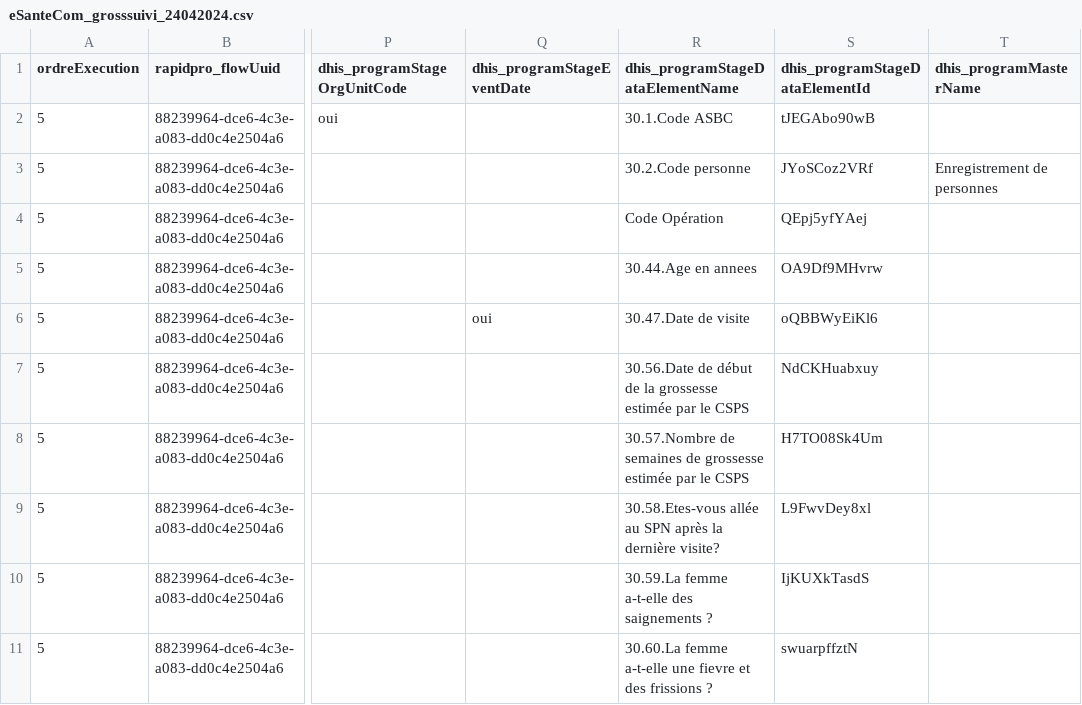
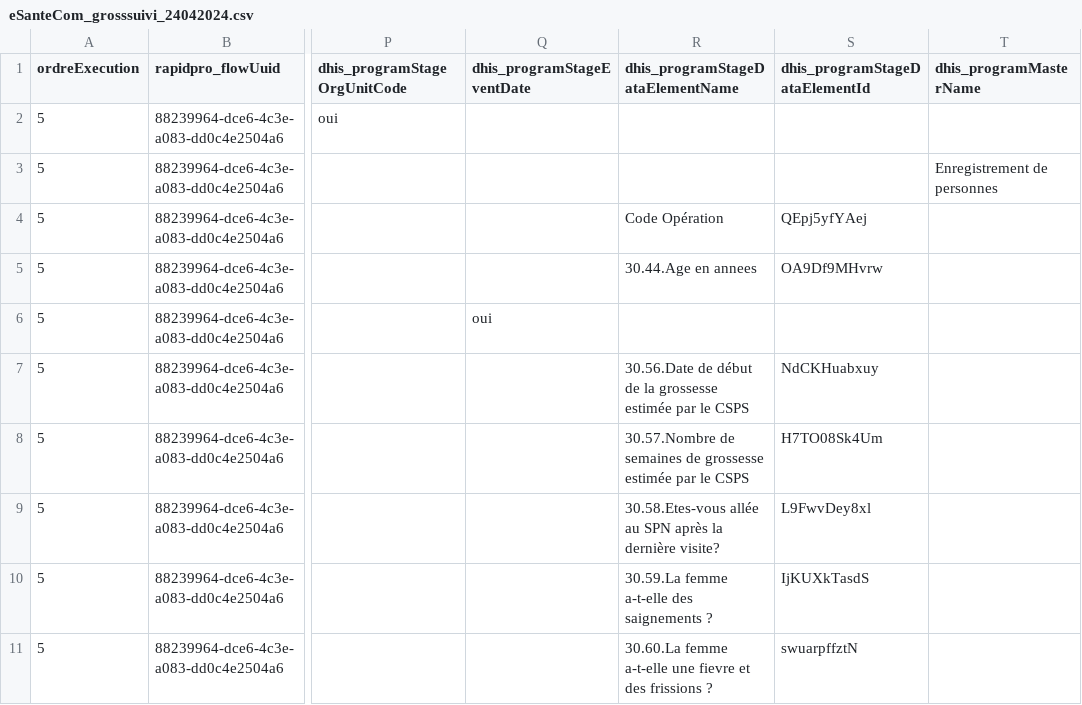
Before and after one commit to cyrillekouassi/ZatoFile, a CSV file: eSanteCom_grosssuivi_24042024.csv, drawn as a sheet; only a part is shown, gaps mark what is left out; the diff names each change by its address in the sheet, - before the commit and + after, or states it on an @@ line.

```diff
--- a/eSanteCom_grosssuivi_24042024.csv
+++ b/eSanteCom_grosssuivi_24042024.csv
-R2 (dhis_programStageDataElementName): 30.1.Code ASBC
+R2 (dhis_programStageDataElementName): (empty)
-S2 (dhis_programStageDataElementId): tJEGAbo90wB
+S2 (dhis_programStageDataElementId): (empty)
-R3 (dhis_programStageDataElementName): 30.2.Code personne
+R3 (dhis_programStageDataElementName): (empty)
-S3 (dhis_programStageDataElementId): JYoSCoz2VRf
+S3 (dhis_programStageDataElementId): (empty)
-R6 (dhis_programStageDataElementName): 30.47.Date de visite
+R6 (dhis_programStageDataElementName): (empty)
-S6 (dhis_programStageDataElementId): oQBBWyEiKl6
+S6 (dhis_programStageDataElementId): (empty)
```
Also changed, not shown: eSanteCom_grossissue_24042024.csv, eSanteCom_grossissue_25072024.csv, 5 other files.
